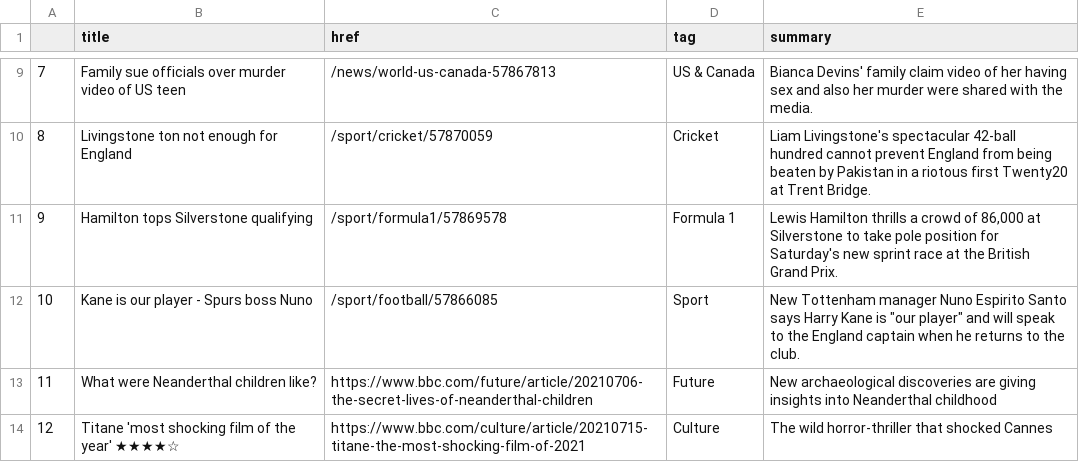
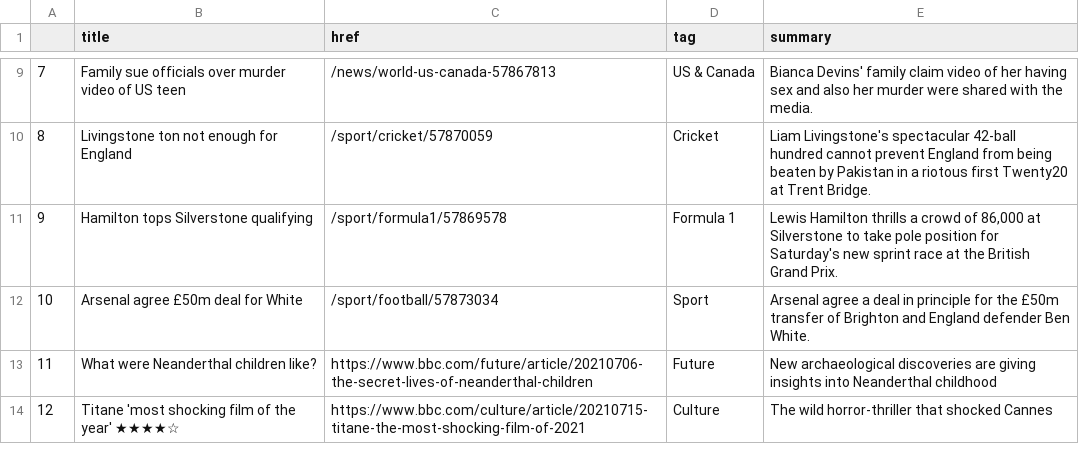
Before and after one commit to swatiyengar/automatic-scraper, a CSV file: bbc-headlines.csv, drawn as a sheet; only a part is shown, gaps mark what is left out.

```diff
--- a/bbc-headlines.csv
+++ b/bbc-headlines.csv
@@ -11,3 +11,3 @@
 9,Hamilton tops Silverstone qualifying,/sport/formula1/57869578,Formula 1,"Lewis Hamilton thrills a crowd of 86,000 at Silverstone to take pole position for Saturday's new sprint race at the British Grand Prix."
-10,Kane is our player - Spurs boss Nuno,/sport/football/57866085,Sport,"New Tottenham manager Nuno Espirito Santo says Harry Kane is ""our player"" and will speak to the England captain when he returns to the club."
+10,Arsenal agree £50m deal for White,/sport/football/57873034,Sport,Arsenal agree a deal in principle for the £50m transfer of Brighton and England defender Ben White.
 11,What were Neanderthal children like?,https://www.bbc.com/future/article/20210706-the-secret-lives-of-neanderthal-children,Future,New archaeological discoveries are giving insights into Neanderthal childhood
```
